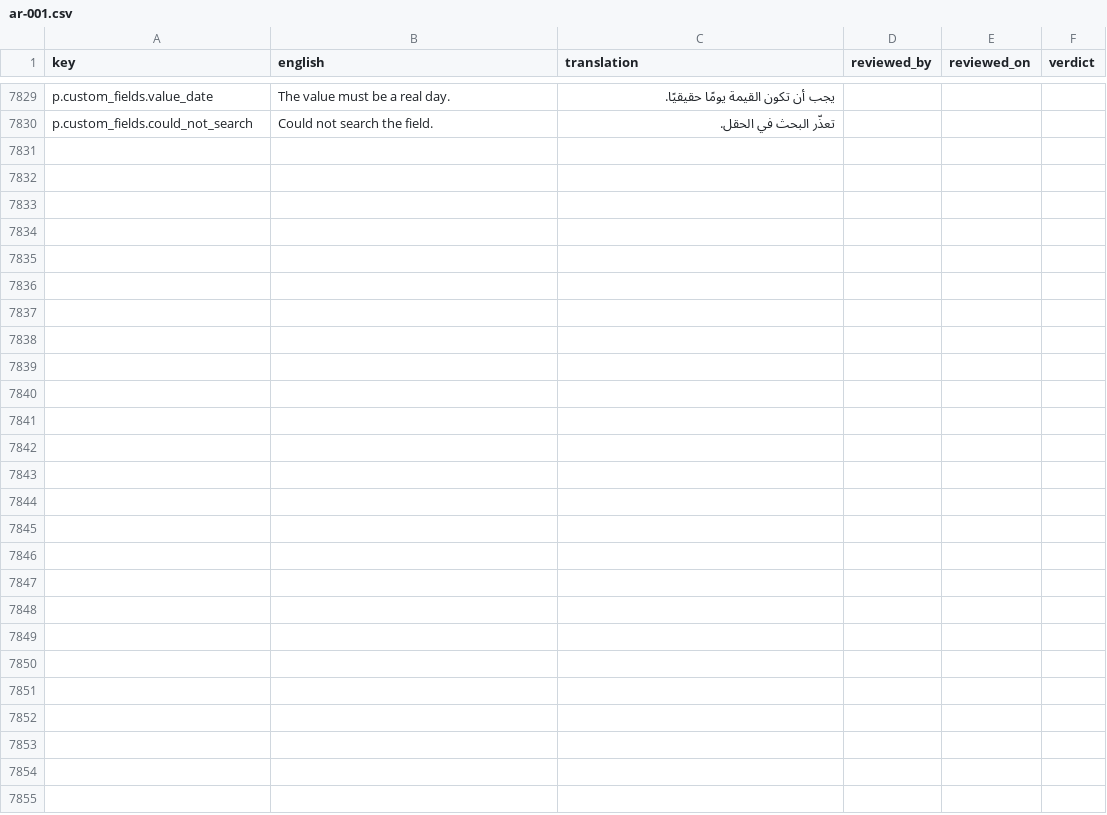
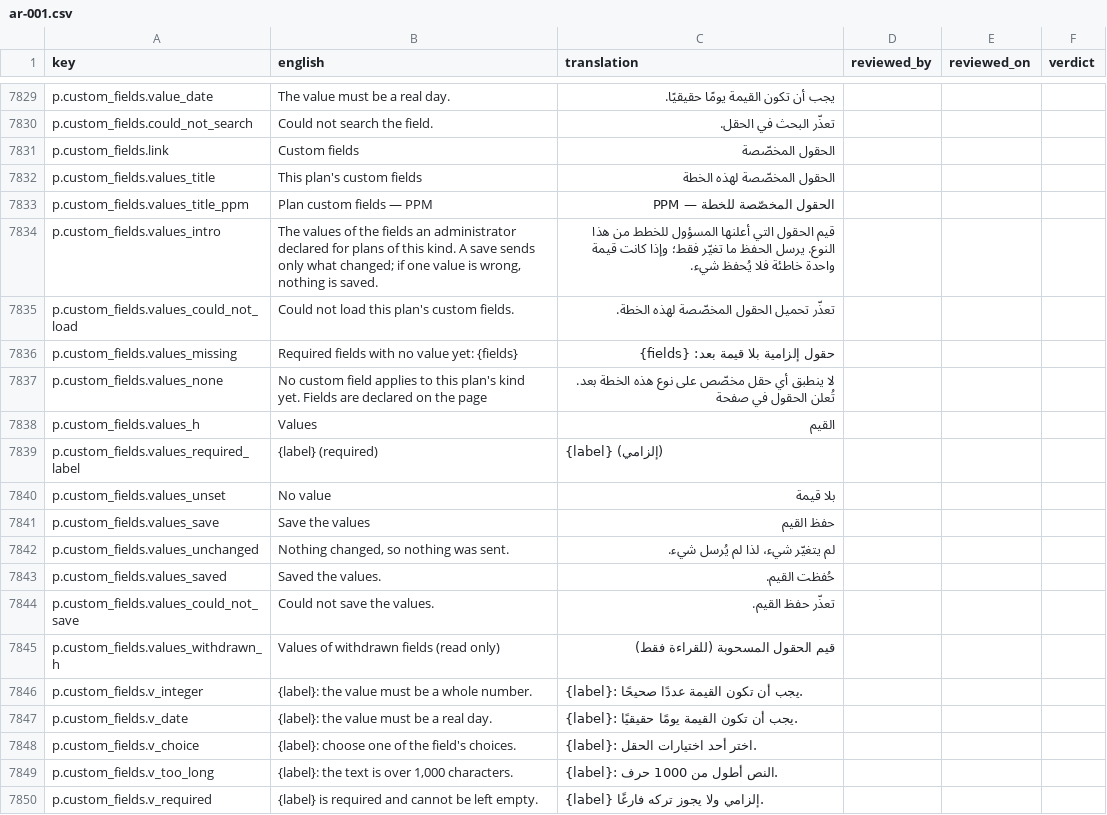
Before and after one commit to project-portfolio-management/project-portfolio-management, a CSV file: governance/translation-reviews/ar-001.csv, drawn as a sheet; only a part is shown, gaps mark what is left out.

```diff
--- a/governance/translation-reviews/ar-001.csv
+++ b/governance/translation-reviews/ar-001.csv
@@ -7830 +7830,21 @@ p.custom_fields.value_date,The value must be a real day.,يجب أن تكون ا
 p.custom_fields.could_not_search,Could not search the field.,تعذّر البحث في الحقل.,,,
+p.custom_fields.link,Custom fields,الحقول المخصّصة,,,
+p.custom_fields.values_title,This plan's custom fields,الحقول المخصّصة لهذه الخطة,,,
+p.custom_fields.values_title_ppm,Plan custom fields — PPM,الحقول المخصّصة للخطة — PPM,,,
+p.custom_fields.values_intro,"The values of the fields an administrator declared for plans of this kind. A save sends only what changed; if one value is wrong, nothing is saved.",قيم الحقول التي أعلنها المسؤول للخطط من هذا النوع. يرسل الحفظ ما تغيّر فقط؛ وإذا كانت قيمة واحدة خاطئة فلا يُحفظ شيء.,,,
+p.custom_fields.values_could_not_load,Could not load this plan's custom fields.,تعذّر تحميل الحقول المخصّصة لهذه الخطة.,,,
+p.custom_fields.values_missing,Required fields with no value yet: {fields},حقول إلزامية بلا قيمة بعد: {fields},,,
+p.custom_fields.values_none,No custom field applies to this plan's kind yet. Fields are declared on the page,لا ينطبق أي حقل مخصّص على نوع هذه الخطة بعد. تُعلن الحقول في صفحة,,,
+p.custom_fields.values_h,Values,القيم,,,
+p.custom_fields.values_required_label,{label} (required),{label} (إلزامي),,,
+p.custom_fields.values_unset,No value,بلا قيمة,,,
+p.custom_fields.values_save,Save the values,حفظ القيم,,,
+p.custom_fields.values_unchanged,"Nothing changed, so nothing was sent.",لم يتغيّر شيء، لذا لم يُرسل شيء.,,,
+p.custom_fields.values_saved,Saved the values.,حُفظت القيم.,,,
+p.custom_fields.values_could_not_save,Could not save the values.,تعذّر حفظ القيم.,,,
+p.custom_fields.values_withdrawn_h,Values of withdrawn fields (read only),قيم الحقول المسحوبة (للقراءة فقط),,,
+p.custom_fields.v_integer,{label}: the value must be a whole number.,{label}: يجب أن تكون القيمة عددًا صحيحًا.,,,
+p.custom_fields.v_date,{label}: the value must be a real day.,{label}: يجب أن تكون القيمة يومًا حقيقيًا.,,,
+p.custom_fields.v_choice,{label}: choose one of the field's choices.,{label}: اختر أحد اختيارات الحقل.,,,
+p.custom_fields.v_too_long,"{label}: the text is over 1,000 characters.",{label}: النص أطول من 1000 حرف.,,,
+p.custom_fields.v_required,{label} is required and cannot be left empty.,{label} إلزامي ولا يجوز تركه فارغًا.,,,
```
Also changed, not shown: governance/translation-reviews/de-001.csv, governance/translation-reviews/ja-001.csv, 44 other files.
